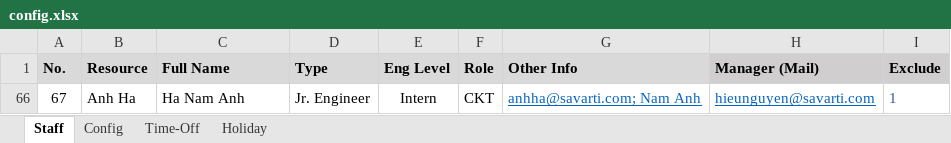
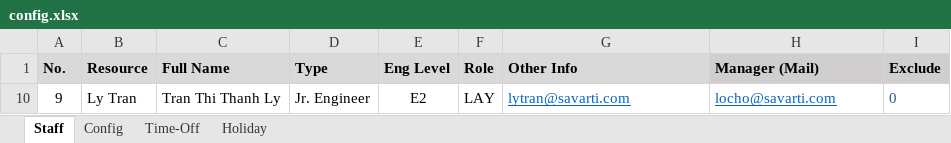
Before and after one commit to quann169/SVI_Smartsheet, an Excel workbook: Smartsheet/config.xlsx, sheet Staff, drawn as a sheet; values as stored, in another font and other column widths than the file's, no borders; removed rows and columns are numbered as before the commit, all else as after; the diff names each change by its address in the sheet, - before the commit and + after, or states it on an @@ line.

```diff
--- a/Smartsheet/config.xlsx (sheet Staff)
+++ b/Smartsheet/config.xlsx (sheet Staff)
@@ row 66 hidden: 67 | Anh Ha | Ha Nam Anh | Jr. Engineer | Intern | CKT | anhha@savarti.com; Nam Anh | hieunguyen@savarti.com | 1 @@
@@ row 10 unhidden: 9 | Ly Tran | Tran Thi Thanh Ly | Jr. Engineer | E2 | LAY | lytran@savarti.com | locho@savarti.com | 0 @@
```
Also changed, not shown: sheet Time-Off, sheet Config, sheet Holiday, hidden cells, 6 other files.
